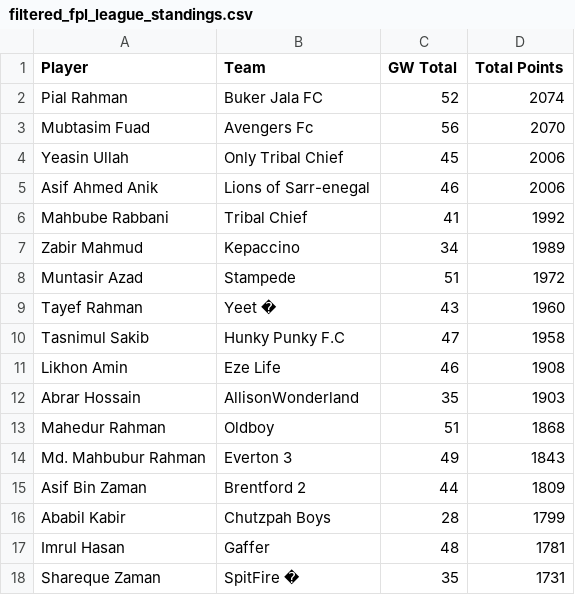
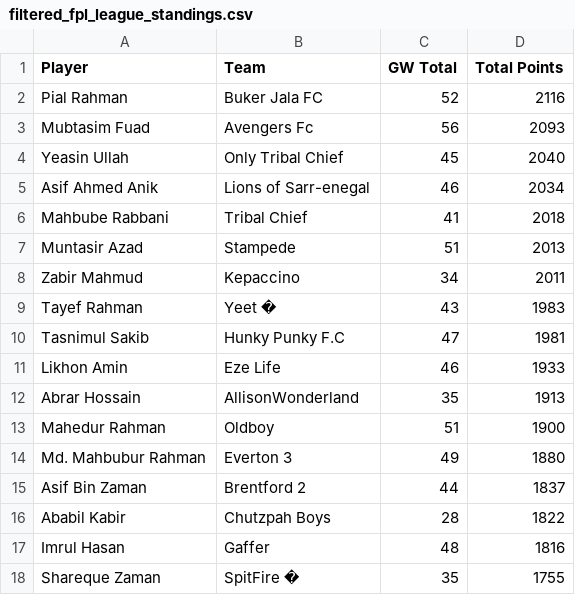
Before and after one commit to AbrarHossainHimself/flcb_fpl_mini_league, a CSV file: filtered_fpl_league_standings.csv, drawn as a sheet.

```diff
--- a/filtered_fpl_league_standings.csv
+++ b/filtered_fpl_league_standings.csv
@@ -1,18 +1,18 @@
 Player,Team,GW Total,Total Points
-Pial Rahman,Buker Jala FC,52,2074
-Mubtasim Fuad,Avengers Fc,56,2070
-Yeasin Ullah,Only Tribal Chief,45,2006
-Asif Ahmed Anik,Lions of Sarr-enegal,46,2006
-Mahbube Rabbani,Tribal Chief,41,1992
-Zabir Mahmud,Kepaccino,34,1989
-Muntasir Azad,Stampede,51,1972
-Tayef Rahman,Yeet �,43,1960
-Tasnimul Sakib,Hunky Punky F.C,47,1958
-Likhon Amin,Eze Life,46,1908
-Abrar Hossain,AllisonWonderland,35,1903
-Mahedur Rahman,Oldboy,51,1868
-Md. Mahbubur Rahman,Everton 3,49,1843
-Asif Bin Zaman,Brentford 2,44,1809
-Ababil Kabir,Chutzpah Boys,28,1799
-Imrul Hasan,Gaffer,48,1781
-Shareque Zaman,SpitFire �,35,1731
+Pial Rahman,Buker Jala FC,52,2116
+Mubtasim Fuad,Avengers Fc,56,2093
+Yeasin Ullah,Only Tribal Chief,45,2040
+Asif Ahmed Anik,Lions of Sarr-enegal,46,2034
+Mahbube Rabbani,Tribal Chief,41,2018
+Muntasir Azad,Stampede,51,2013
+Zabir Mahmud,Kepaccino,34,2011
+Tayef Rahman,Yeet �,43,1983
+Tasnimul Sakib,Hunky Punky F.C,47,1981
+Likhon Amin,Eze Life,46,1933
+Abrar Hossain,AllisonWonderland,35,1913
+Mahedur Rahman,Oldboy,51,1900
+Md. Mahbubur Rahman,Everton 3,49,1880
+Asif Bin Zaman,Brentford 2,44,1837
+Ababil Kabir,Chutzpah Boys,28,1822
+Imrul Hasan,Gaffer,48,1816
+Shareque Zaman,SpitFire �,35,1755
```
Also changed, not shown: 1 other file.
